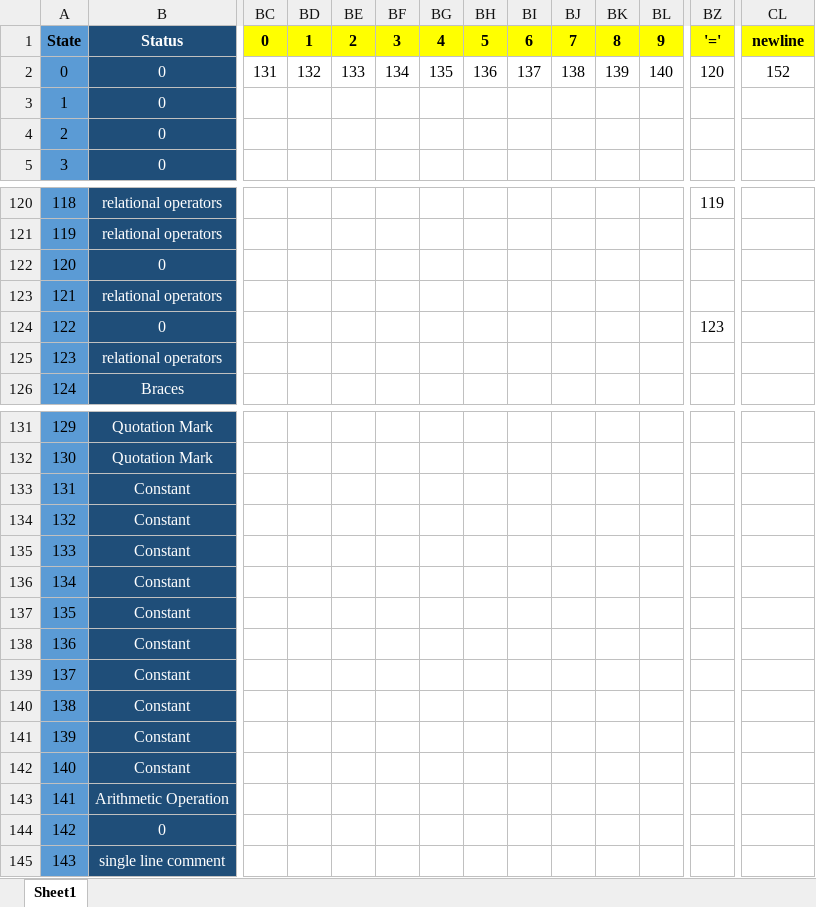
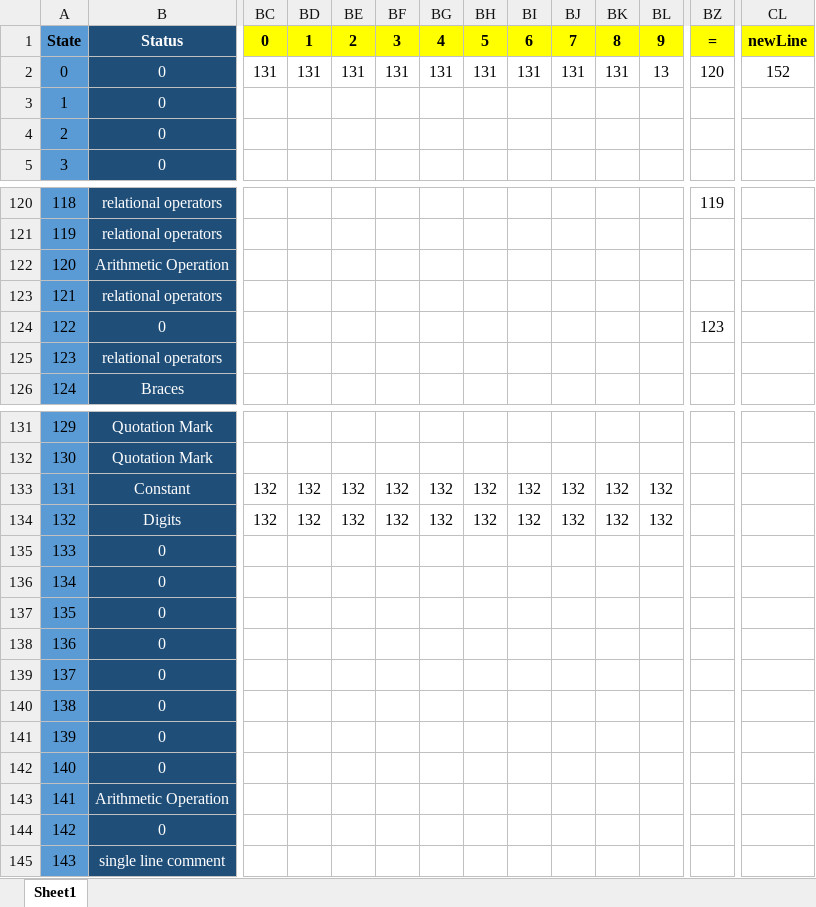
Before and after one commit to NadaSabry/Build_a_Compiler, an Excel workbook: Compiler Application/Data/scanner.xlsx, sheet Sheet1, drawn as a sheet; only a part is shown, gaps mark what is left out; values as stored, in another font and other column widths than the file's, no borders; the diff covers the shown part only; the diff names each change by its address in the sheet, - before the commit and + after, or states it on an @@ line.

Commit message:
Edit scanner

```diff
--- a/Compiler Application/Data/scanner.xlsx (sheet Sheet1)
+++ b/Compiler Application/Data/scanner.xlsx (sheet Sheet1)
-BZ1: '='
+BZ1: =
-CL1: newline
+CL1: newLine
-BD2 (1): 132
+BD2 (1): 131
-BE2 (2): 133
+BE2 (2): 131
-BF2 (3): 134
+BF2 (3): 131
-BG2 (4): 135
+BG2 (4): 131
-BH2 (5): 136
+BH2 (5): 131
-BI2 (6): 137
+BI2 (6): 131
-BJ2 (7): 138
+BJ2 (7): 131
-BK2 (8): 139
+BK2 (8): 131
-BL2 (9): 140
+BL2 (9): 13
-B122 (Status): 0
+B122 (Status): Arithmetic Operation
-BC133:BC134 (0): (empty)
+BC133:BC134 (0): 132
-BD133:BD134 (1): (empty)
+BD133:BD134 (1): 132
-BE133:BE134 (2): (empty)
+BE133:BE134 (2): 132
-BF133:BF134 (3): (empty)
+BF133:BF134 (3): 132
-BG133:BG134 (4): (empty)
+BG133:BG134 (4): 132
-BH133:BH134 (5): (empty)
+BH133:BH134 (5): 132
-BI133:BI134 (6): (empty)
+BI133:BI134 (6): 132
-BJ133:BJ134 (7): (empty)
+BJ133:BJ134 (7): 132
-BK133:BK134 (8): (empty)
+BK133:BK134 (8): 132
-BL133:BL134 (9): (empty)
+BL133:BL134 (9): 132
-B134 (Status): Constant
+B134 (Status): Digits
-B135:B142 (Status): Constant
+B135:B142 (Status): 0
```
Also changed, not shown: 1 edited cell elsewhere in this sheet, 3 other files.
